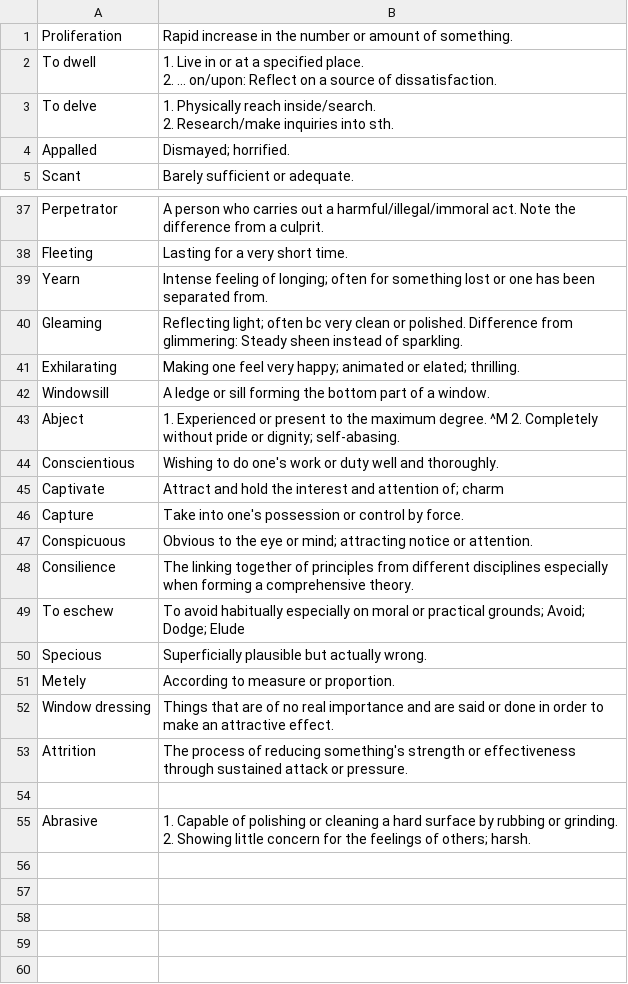
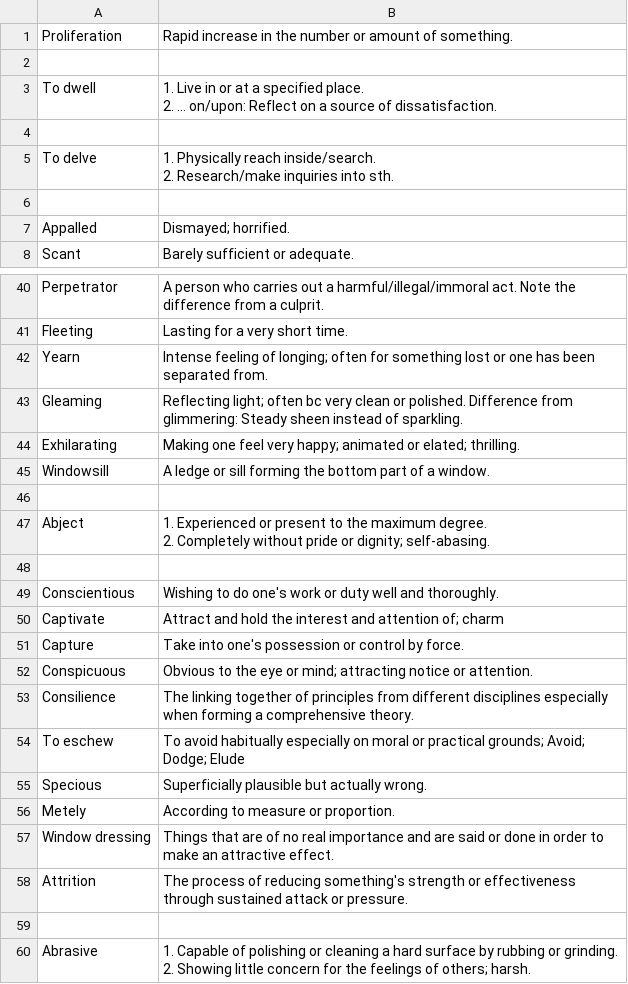
Before and after one commit to kklein/flashcards, a CSV file: english.csv, drawn as a sheet; only a part is shown, gaps mark what is left out; addresses are those after the commit; ↵ is a line break in a cell; the diff names each change by its address in the sheet, - before the commit and + after, or states it on an @@ line.

```diff
--- a/english.csv
+++ b/english.csv
+row 2: (empty)
+row 4: (empty)
+row 6: (empty)
+row 46: (empty)
-B47: …maximum degree. ^M 2. Completely…
+B47: …maximum degree. ↵ 2. Completely…
+row 48: (empty)
-B60: …others; harsh.
+B60: …others; harsh.
```
Also changed, not shown: french.csv.
